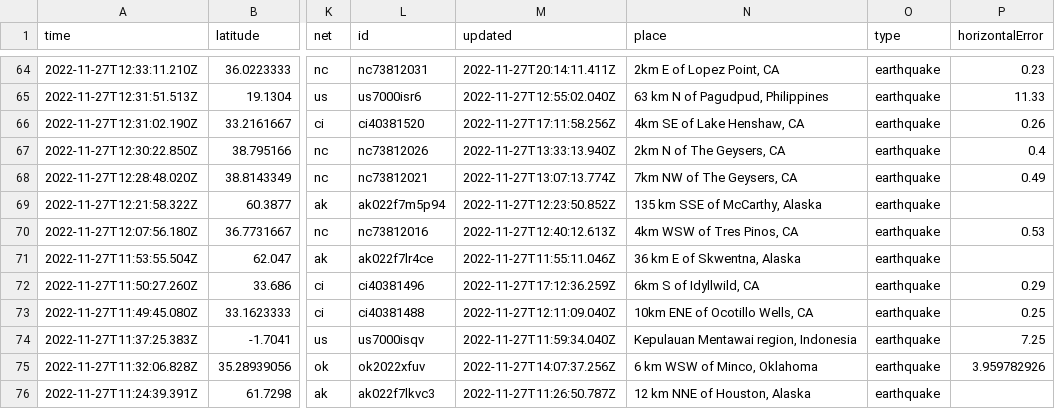
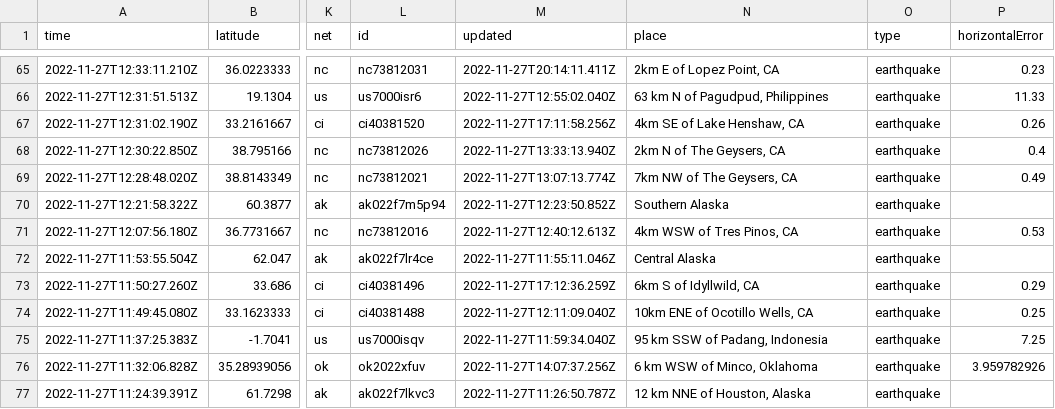
Before and after one commit to katielicari/nicar22-github-action, a CSV file: usgs_current.csv, drawn as a sheet; only a part is shown, gaps mark what is left out; addresses are those after the commit; the diff covers the shown part only; the diff names each change by its address in the sheet, - before the commit and + after, or states it on an @@ line.

```diff
--- a/usgs_current.csv
+++ b/usgs_current.csv
-N70 (place): 135 km SSE of McCarthy, Alaska
+N70 (place): Southern Alaska
-N72 (place): 36 km E of Skwentna, Alaska
+N72 (place): Central Alaska
-N75 (place): Kepulauan Mentawai region, Indonesia
+N75 (place): 95 km SSW of Padang, Indonesia
```
Also changed, not shown: 1 added row and 27 edited cells elsewhere in this file.
